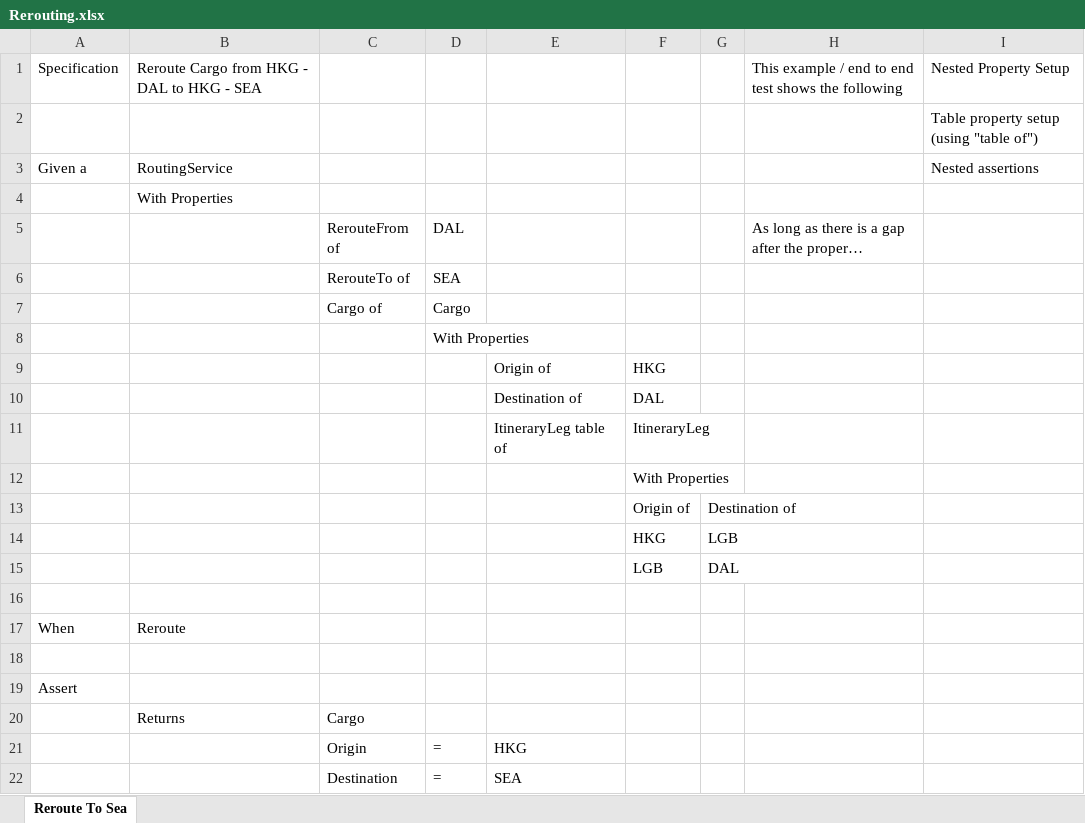
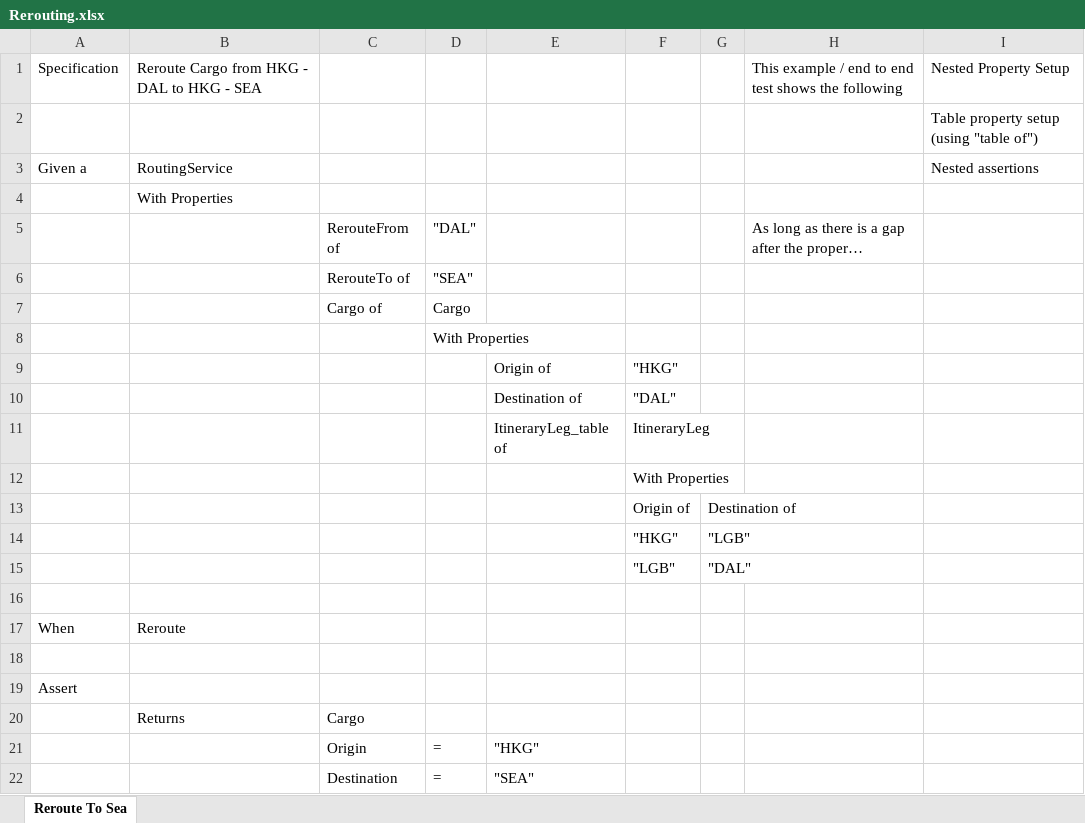
Before and after one commit to resgroup/customer-tests-excel, an Excel workbook: SampleTests/ExcelTests/Rerouting.xlsx, sheet Reroute To Sea, drawn as a sheet; long unchanged cells end in …; values as stored, in another font and other column widths than the file's, no borders; conditional formats not drawn; removed rows and columns are numbered as before the commit, all else as after; the diff names each change by its address in the sheet, - before the commit and + after, or states it on an @@ line.

```diff
--- a/SampleTests/ExcelTests/Rerouting.xlsx (sheet Reroute To Sea)
+++ b/SampleTests/ExcelTests/Rerouting.xlsx (sheet Reroute To Sea)
-D5: DAL
+D5: "DAL"
-D6: SEA
+D6: "SEA"
-F9: HKG
+F9: "HKG"
-F10: DAL
+F10: "DAL"
-E11: ItineraryLeg table of
+E11: ItineraryLeg_table of
-row 14:  |  |  |  |  | HKG | LGB
-row 15:  |  |  |  |  | LGB | DAL
+row 14:  |  |  |  |  | "HKG" | "LGB"
+row 15:  |  |  |  |  | "LGB" | "DAL"
-E21: HKG
+E21: "HKG"
-E22: SEA
+E22: "SEA"
```
Also changed, not shown: SampleTests/ExcelTests/Anova.xlsx, SampleTests/ExcelTests/Calculator.xlsx, 3 other files.
